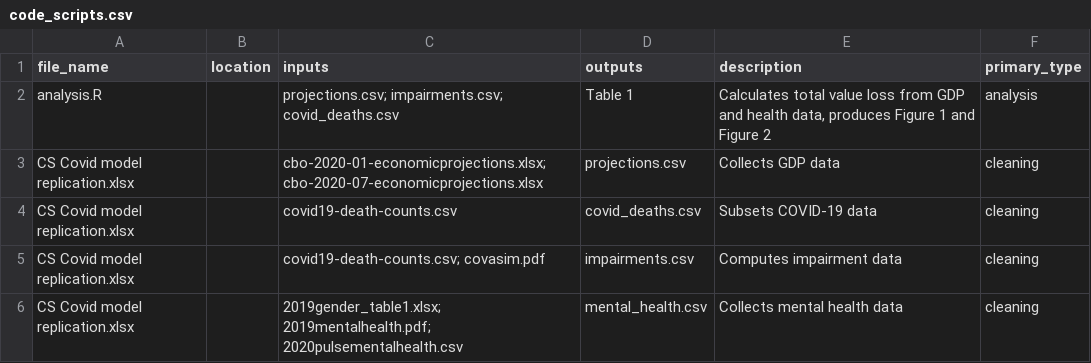
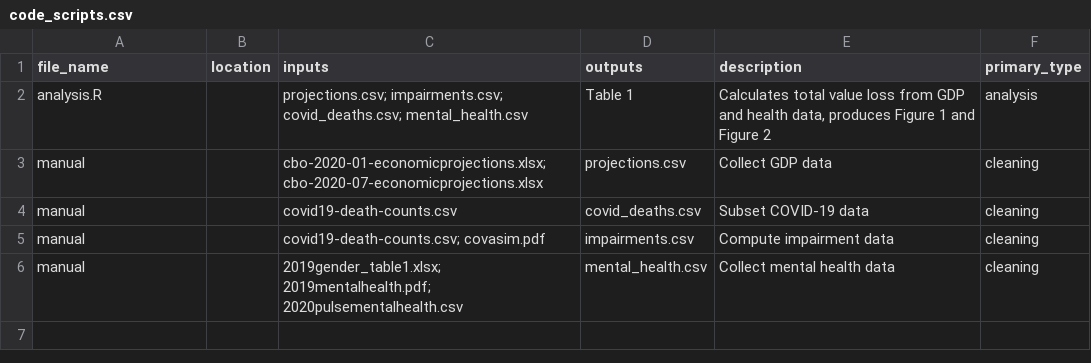
Before and after one commit to petezh/ACRE-Cutler, a CSV file: sspr/code_scripts.csv, drawn as a sheet.

Commit message:
update ssrp input

```diff
--- a/sspr/code_scripts.csv
+++ b/sspr/code_scripts.csv
@@ -1,6 +1,6 @@
 file_name,location,inputs,outputs,description,primary_type
-analysis.R,,projections.csv; impairments.csv; covid_deaths.csv,Table 1,"Calculates total value loss from GDP and health data, produces Figure 1 and Figure 2",analysis
-CS Covid model replication.xlsx,,cbo-2020-01-economicprojections.xlsx; cbo-2020-07-economicprojections.xlsx,projections.csv,Collects GDP data,cleaning
-CS Covid model replication.xlsx,,covid19-death-counts.csv,covid_deaths.csv,Subsets COVID-19 data,cleaning
-CS Covid model replication.xlsx,,covid19-death-counts.csv; covasim.pdf,impairments.csv,Computes impairment data,cleaning
-CS Covid model replication.xlsx,,2019gender_table1.xlsx; 2019mentalhealth.pdf; 2020pulsementalhealth.csv,mental_health.csv,Collects mental health data,cleaning
+analysis.R,,projections.csv; impairments.csv; covid_deaths.csv; mental_health.csv,Table 1,"Calculates total value loss from GDP and health data, produces Figure 1 and Figure 2",analysis
+manual,,cbo-2020-01-economicprojections.xlsx; cbo-2020-07-economicprojections.xlsx,projections.csv,Collect GDP data,cleaning
+manual,,covid19-death-counts.csv,covid_deaths.csv,Subset COVID-19 data,cleaning
+manual,,covid19-death-counts.csv; covasim.pdf,impairments.csv,Compute impairment data,cleaning
+manual,,2019gender_table1.xlsx; 2019mentalhealth.pdf; 2020pulsementalhealth.csv,mental_health.csv,Collect mental health data,cleaning
```
Also changed, not shown: sspr/data_sources.csv.
